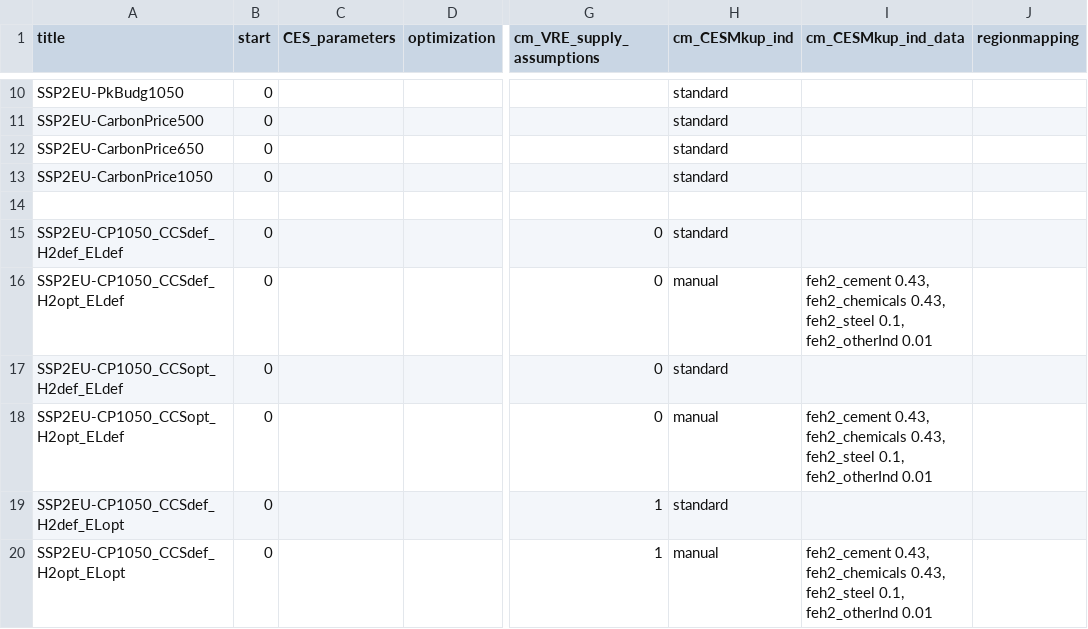
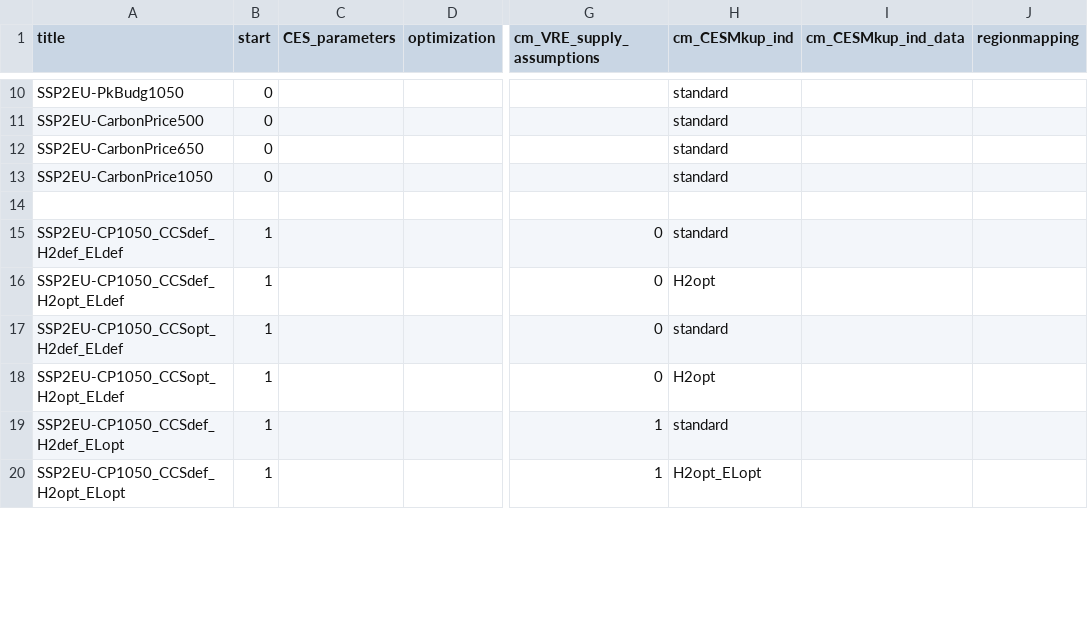
Before and after one commit to 0UmfHxcvx5J7JoaOhFSs5mncnisTJJ6q/remind, a CSV file: config/scenario_config.csv, drawn as a sheet; only a part is shown, gaps mark what is left out; the diff covers the shown part only; the diff names each change by its address in the sheet, - before the commit and + after, or states it on an @@ line.

Commit message:
enable cm_CESMkup_ind scenarios

```diff
--- a/config/scenario_config.csv
+++ b/config/scenario_config.csv
-B15:B20 (start): 0
+B15:B20 (start): 1
-H16 (cm_CESMkup_ind): manual
+H16 (cm_CESMkup_ind): H2opt
-I16 (cm_CESMkup_ind_data): feh2_cement 0.43, feh2_chemicals 0.43, feh2_steel 0.1, feh2_otherInd 0.01
+I16 (cm_CESMkup_ind_data): (empty)
-H18 (cm_CESMkup_ind): manual
+H18 (cm_CESMkup_ind): H2opt
-I18 (cm_CESMkup_ind_data): feh2_cement 0.43, feh2_chemicals 0.43, feh2_steel 0.1, feh2_otherInd 0.01
+I18 (cm_CESMkup_ind_data): (empty)
-H20 (cm_CESMkup_ind): manual
+H20 (cm_CESMkup_ind): H2opt_ELopt
-I20 (cm_CESMkup_ind_data): feh2_cement 0.43, feh2_chemicals 0.43, feh2_steel 0.1, feh2_otherInd 0.01
+I20 (cm_CESMkup_ind_data): (empty)
```
Also changed, not shown: 4 removed rows and 7 edited cells elsewhere in this file, 1 other file.
